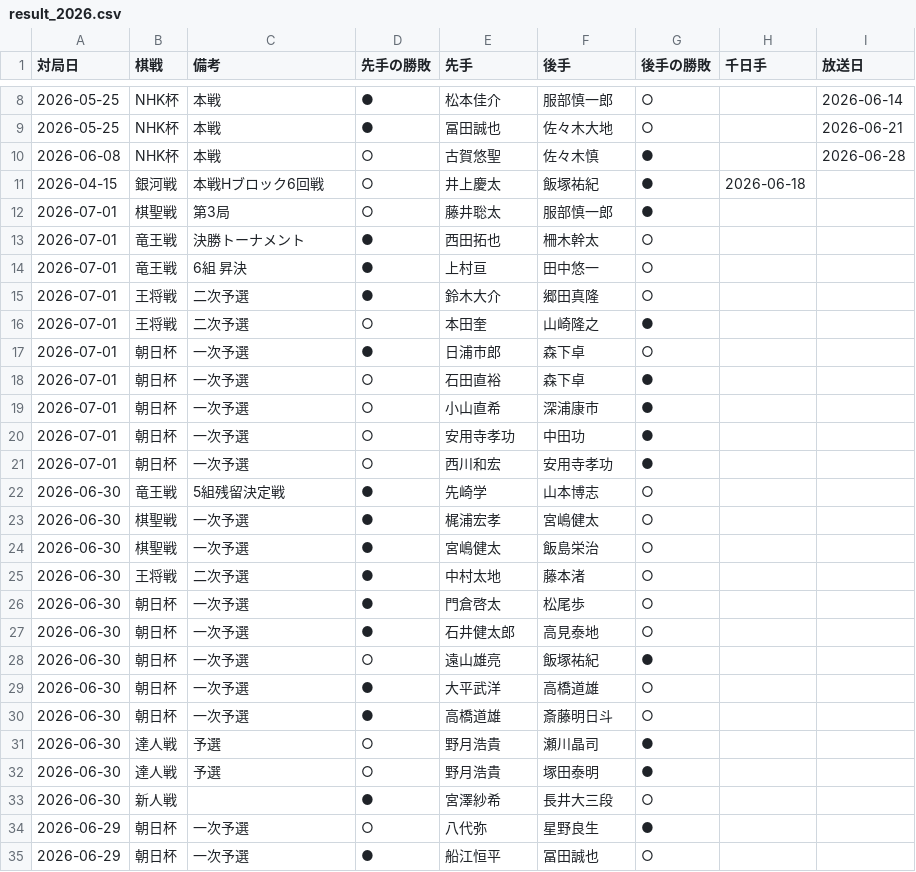
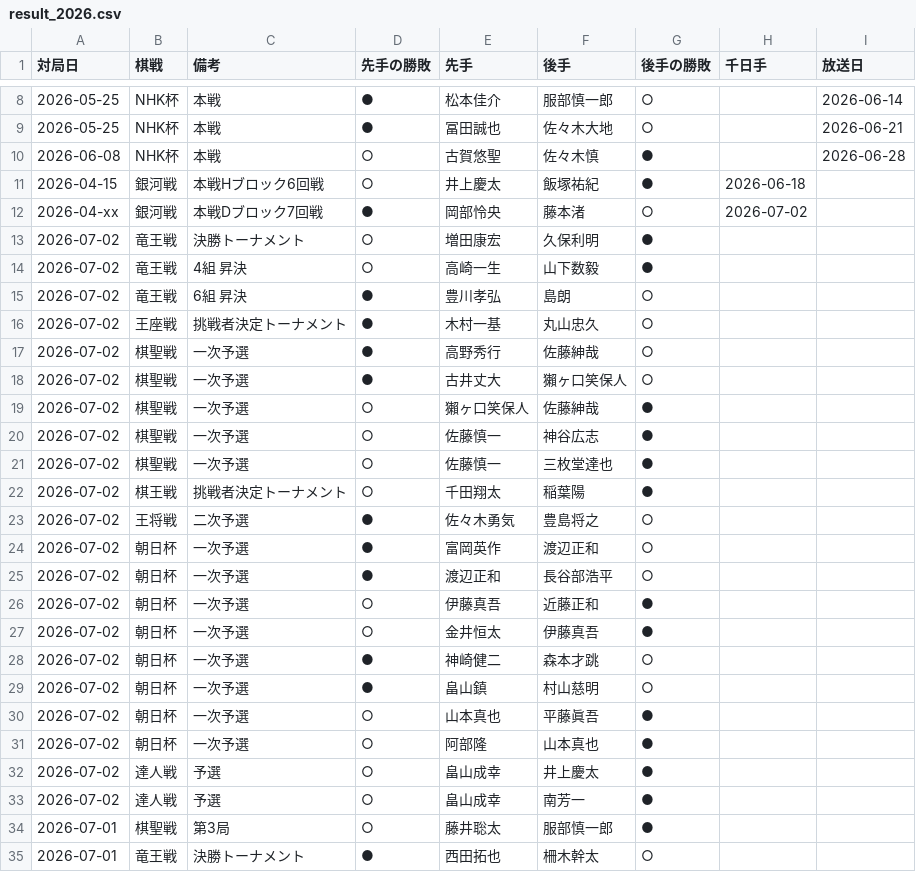
Before and after one commit to ulti-shogi/mate-shogi, a CSV file: result_2026.csv, drawn as a sheet; only a part is shown, gaps mark what is left out; the shorter side is filled out with more unchanged rows; the diff names each change by its address in the sheet, - before the commit and + after, or states it on an @@ line.

Commit message:
Add files via upload

```diff
--- a/result_2026.csv
+++ b/result_2026.csv
+row 12: 2026-04-xx | 銀河戦 | 本戦Dブロック7回戦 | ● | 岡部怜央 | 藤本渚 | ○ | 2026-07-02
+row 13: 2026-07-02 | 竜王戦 | 決勝トーナメント | ○ | 増田康宏 | 久保利明 | ●
+row 14: 2026-07-02 | 竜王戦 | 4組 昇決 | ○ | 高崎一生 | 山下数毅 | ●
+row 15: 2026-07-02 | 竜王戦 | 6組 昇決 | ● | 豊川孝弘 | 島朗 | ○
+row 16: 2026-07-02 | 王座戦 | 挑戦者決定トーナメント | ● | 木村一基 | 丸山忠久 | ○
+row 17: 2026-07-02 | 棋聖戦 | 一次予選 | ● | 高野秀行 | 佐藤紳哉 | ○
+row 18: 2026-07-02 | 棋聖戦 | 一次予選 | ● | 古井丈大 | 獺ヶ口笑保人 | ○
+row 19: 2026-07-02 | 棋聖戦 | 一次予選 | ○ | 獺ヶ口笑保人 | 佐藤紳哉 | ●
+row 20: 2026-07-02 | 棋聖戦 | 一次予選 | ○ | 佐藤慎一 | 神谷広志 | ●
+row 21: 2026-07-02 | 棋聖戦 | 一次予選 | ○ | 佐藤慎一 | 三枚堂達也 | ●
+row 22: 2026-07-02 | 棋王戦 | 挑戦者決定トーナメント | ○ | 千田翔太 | 稲葉陽 | ●
+row 23: 2026-07-02 | 王将戦 | 二次予選 | ● | 佐々木勇気 | 豊島将之 | ○
+row 24: 2026-07-02 | 朝日杯 | 一次予選 | ● | 富岡英作 | 渡辺正和 | ○
+row 25: 2026-07-02 | 朝日杯 | 一次予選 | ● | 渡辺正和 | 長谷部浩平 | ○
+row 26: 2026-07-02 | 朝日杯 | 一次予選 | ○ | 伊藤真吾 | 近藤正和 | ●
+row 27: 2026-07-02 | 朝日杯 | 一次予選 | ○ | 金井恒太 | 伊藤真吾 | ●
+row 28: 2026-07-02 | 朝日杯 | 一次予選 | ● | 神崎健二 | 森本才跳 | ○
+row 29: 2026-07-02 | 朝日杯 | 一次予選 | ● | 畠山鎮 | 村山慈明 | ○
+row 30: 2026-07-02 | 朝日杯 | 一次予選 | ○ | 山本真也 | 平藤眞吾 | ●
+row 31: 2026-07-02 | 朝日杯 | 一次予選 | ○ | 阿部隆 | 山本真也 | ●
+row 32: 2026-07-02 | 達人戦 | 予選 | ○ | 畠山成幸 | 井上慶太 | ●
+row 33: 2026-07-02 | 達人戦 | 予選 | ○ | 畠山成幸 | 南芳一 | ●
```
